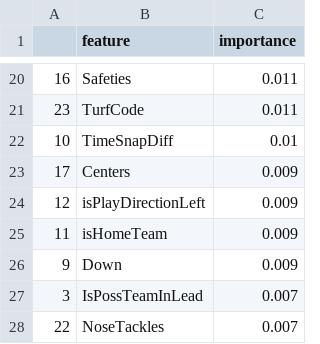
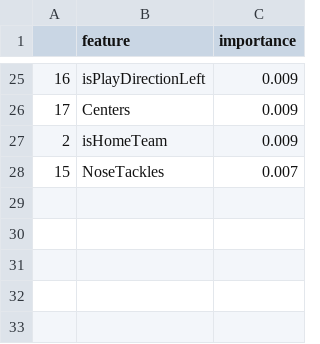
Before and after one commit to rowevscolumn/capstone, a CSV file: data/external/importances.csv, drawn as a sheet; only a part is shown, gaps mark what is left out; the diff covers the shown part only.

```diff
--- a/data/external/importances.csv
+++ b/data/external/importances.csv
@@ -20,9 +25,4 @@
-16,Safeties,0.011
-23,TurfCode,0.011
-10,TimeSnapDiff,0.01
+16,isPlayDirectionLeft,0.009
 17,Centers,0.009
-12,isPlayDirectionLeft,0.009
-11,isHomeTeam,0.009
-9,Down,0.009
-3,IsPossTeamInLead,0.007
-22,NoseTackles,0.007
+2,isHomeTeam,0.009
+15,NoseTackles,0.007
```
Also changed, not shown: 15 added rows, 10 removed rows and 11 edited cells elsewhere in this file, data/external/accuracies.csv, data/processed/data_undersampled.csv, 30 other files.
